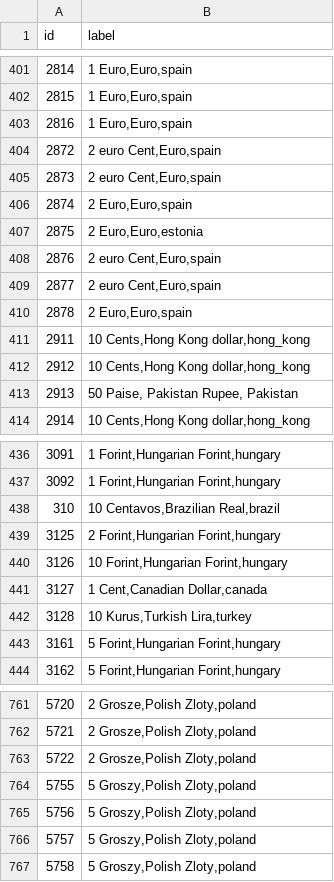
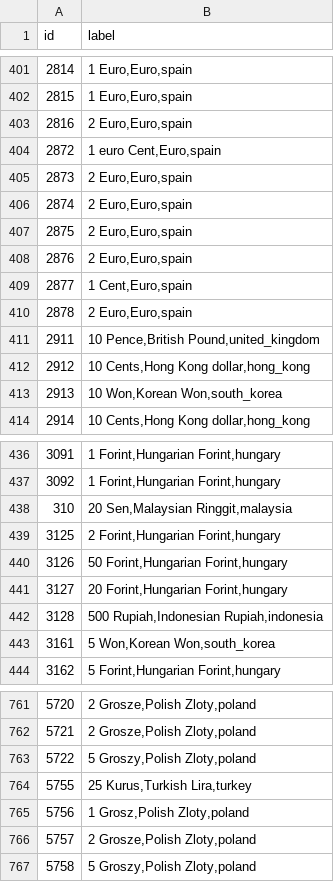
Before and after one commit to AdityaTripathyIIT/misc, a CSV file: cnn/submission-test.csv, drawn as a sheet; only a part is shown, gaps mark what is left out; the diff covers the shown part only.

```diff
--- a/cnn/submission-test.csv
+++ b/cnn/submission-test.csv
@@ -402,13 +402,13 @@ id,label
 2815,"1 Euro,Euro,spain"
-2816,"1 Euro,Euro,spain"
-2872,"2 euro Cent,Euro,spain"
-2873,"2 euro Cent,Euro,spain"
+2816,"2 Euro,Euro,spain"
+2872,"1 euro Cent,Euro,spain"
+2873,"2 Euro,Euro,spain"
 2874,"2 Euro,Euro,spain"
-2875,"2 Euro,Euro,estonia"
-2876,"2 euro Cent,Euro,spain"
-2877,"2 euro Cent,Euro,spain"
+2875,"2 Euro,Euro,spain"
+2876,"2 Euro,Euro,spain"
+2877,"1 Cent,Euro,spain"
 2878,"2 Euro,Euro,spain"
-2911,"10 Cents,Hong Kong dollar,hong_kong"
+2911,"10 Pence,British Pound,united_kingdom"
 2912,"10 Cents,Hong Kong dollar,hong_kong"
-2913,"50 Paise, Pakistan Rupee, Pakistan"
+2913,"10 Won,Korean Won,south_korea"
 2914,"10 Cents,Hong Kong dollar,hong_kong"
@@ -437,8 +437,8 @@ id,label
 3092,"1 Forint,Hungarian Forint,hungary"
-310,"10 Centavos,Brazilian Real,brazil"
+310,"20 Sen,Malaysian Ringgit,malaysia"
 3125,"2 Forint,Hungarian Forint,hungary"
-3126,"10 Forint,Hungarian Forint,hungary"
-3127,"1 Cent,Canadian Dollar,canada"
-3128,"10 Kurus,Turkish Lira,turkey"
-3161,"5 Forint,Hungarian Forint,hungary"
+3126,"50 Forint,Hungarian Forint,hungary"
+3127,"20 Forint,Hungarian Forint,hungary"
+3128,"500 Rupiah,Indonesian Rupiah,indonesia"
+3161,"5 Won,Korean Won,south_korea"
 3162,"5 Forint,Hungarian Forint,hungary"
@@ -762,6 +762,6 @@ id,label
 5721,"2 Grosze,Polish Zloty,poland"
-5722,"2 Grosze,Polish Zloty,poland"
-5755,"5 Groszy,Polish Zloty,poland"
-5756,"5 Groszy,Polish Zloty,poland"
-5757,"5 Groszy,Polish Zloty,poland"
+5722,"5 Groszy,Polish Zloty,poland"
+5755,"25 Kurus,Turkish Lira,turkey"
+5756,"1 Grosz,Polish Zloty,poland"
+5757,"2 Grosze,Polish Zloty,poland"
 5758,"5 Groszy,Polish Zloty,poland"
```
Also changed, not shown: 150 edited cells elsewhere in this file, 6 other files.
